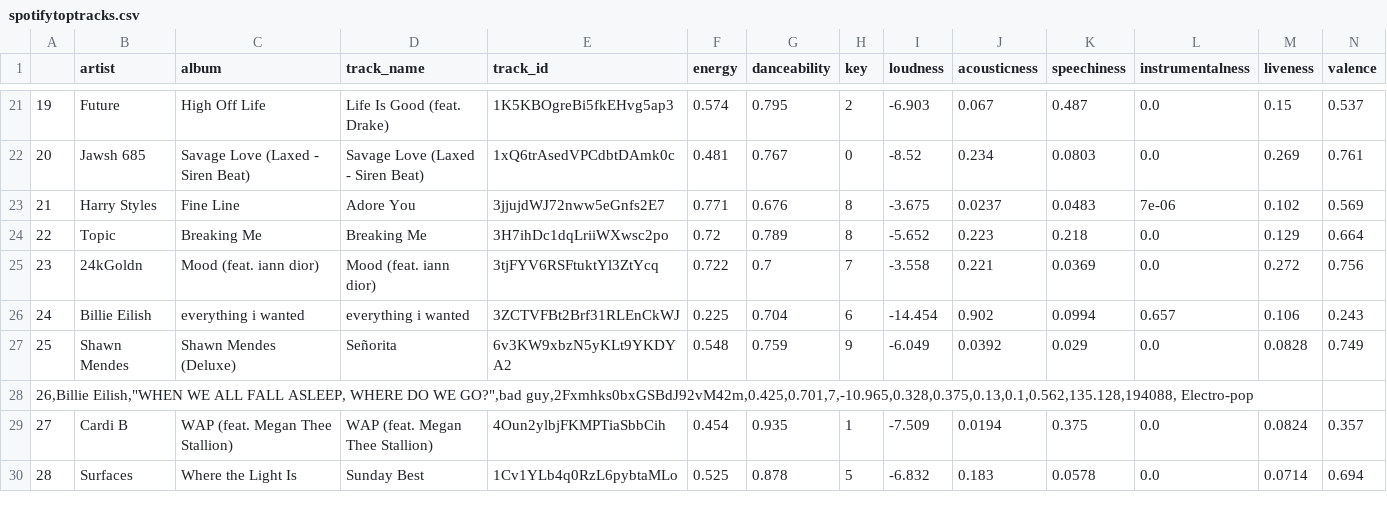
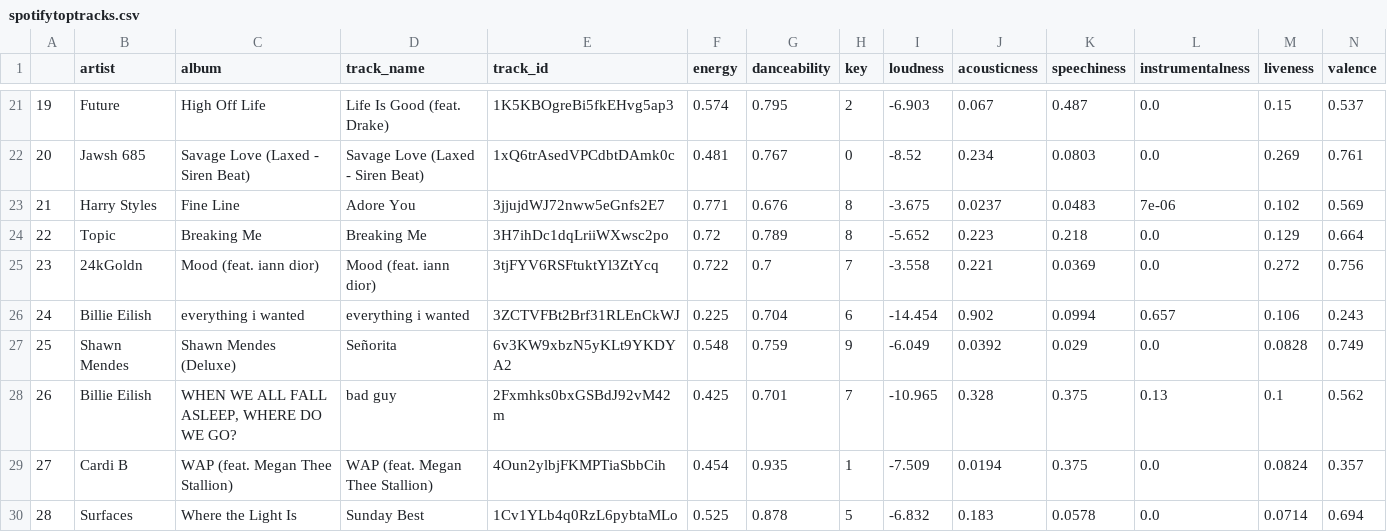
Before and after one commit to Vabubi/spotify, a CSV file: data/spotifytoptracks.csv, drawn as a sheet; only a part is shown, gaps mark what is left out; removed rows and columns are numbered as before the commit, all else as after; rows hold the shown columns only; the diff names each change by its address in the sheet, - before the commit and + after, or states it on an @@ line.

Commit message:
Update Spotify_analysis notebook

```diff
--- a/data/spotifytoptracks.csv
+++ b/data/spotifytoptracks.csv
-row 28: 26,Billie Eilish,"WHEN WE ALL FALL ASLEEP, WHERE DO WE GO?",bad guy,2Fxmhks0bxGSBdJ92vM42m,0.425,0.701,7,-10.965,0.328,0.375,0.13,0.1,0.562,135.128,194088, Electro-pop
+row 28: 26 | Billie Eilish | WHEN WE ALL FALL ASLEEP, WHERE DO WE GO? | bad guy | 2Fxmhks0bxGSBdJ92vM42m | 0.425 | 0.701 | 7 | -10.965 | 0.328 | 0.375 | 0.13 | 0.1 | 0.562
```
Also changed, not shown: 1 other file.
